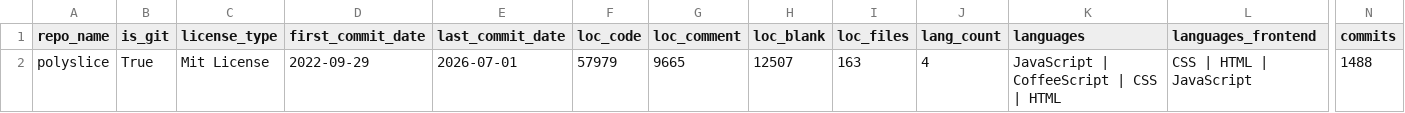
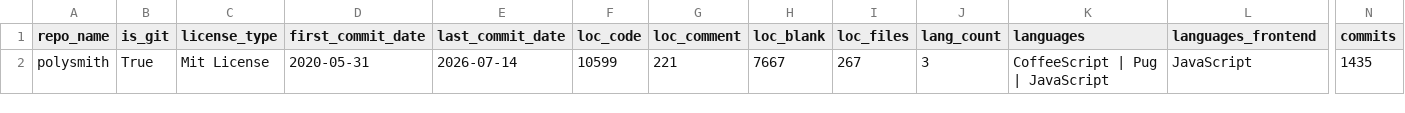
Before and after one commit to jgphilpott/Repo_Analysis_Tool, a CSV file: outputs/summary_all.csv, drawn as a sheet; only a part is shown, gaps mark what is left out; removed rows and columns are numbered as before the commit, all else as after; rows hold the shown columns only; the diff names each change by its address in the sheet, - before the commit and + after, or states it on an @@ line.

```diff
--- a/outputs/summary_all.csv
+++ b/outputs/summary_all.csv
-row 2: polyslice | True | Mit License | 2022-09-29 | 2026-07-01 | 57979 | 9665 | 12507 | 163 | 4 | JavaScript | CoffeeScript | CSS | HTML | CSS | HTML | JavaScript | 1488
+row 2: polysmith | True | Mit License | 2020-05-31 | 2026-07-14 | 10599 | 221 | 7667 | 267 | 3 | CoffeeScript | Pug | JavaScript | JavaScript | 1435
```
Also changed, not shown: outputs/legacy.csv, outputs/summary_metadata.csv, 10 other files.
